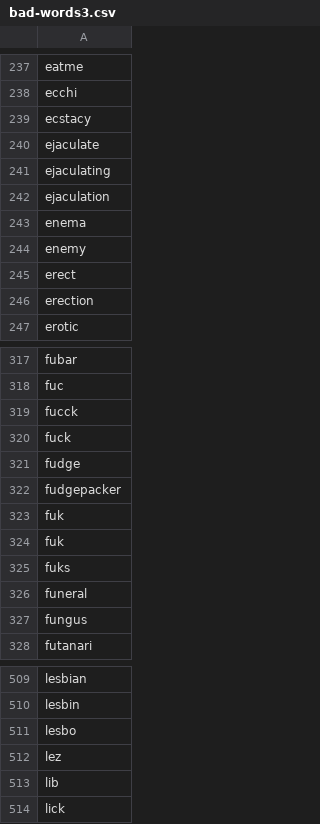
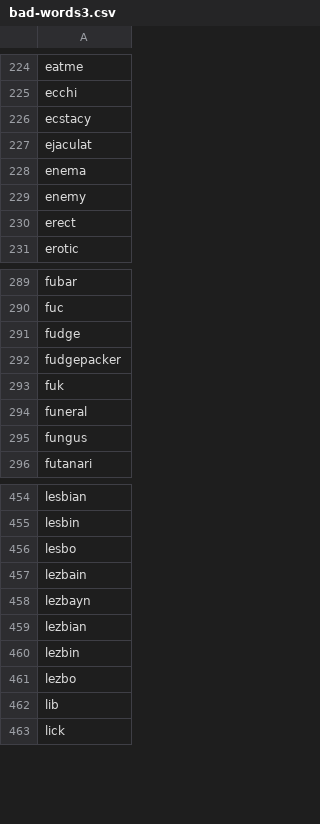
Before and after one commit to AdamHing/ROBO, a CSV file: RobloxBots/Make-&-join/Bot_managing/BotMaker/bad-words3.csv, drawn as a sheet; only a part is shown, gaps mark what is left out; the diff covers the shown part only.

```diff
--- a/RobloxBots/Make-&-join/Bot_managing/BotMaker/bad-words3.csv
+++ b/RobloxBots/Make-&-join/Bot_managing/BotMaker/bad-words3.csv
@@ -239,5 +226,3 @@ ecchi
 ecstacy
-ejaculate
-ejaculating
-ejaculation
+ejaculat
 enema
@@ -245,3 +230,2 @@ enemy
 erect
-erection
 erotic
@@ -318,4 +290,2 @@ fubar
 fuc
-fucck
-fuck
 fudge
@@ -323,4 +293,2 @@ fudgepacker
 fuk
-fuk
-fuks
 funeral
@@ -511,3 +456,7 @@ lesbin
 lesbo
-lez
+lezbain
+lezbayn
+lezbian
+lezbin
+lezbo
 lib
```
Also changed, not shown: 61 removed rows and 5 edited cells elsewhere in this file, 8 other files.
